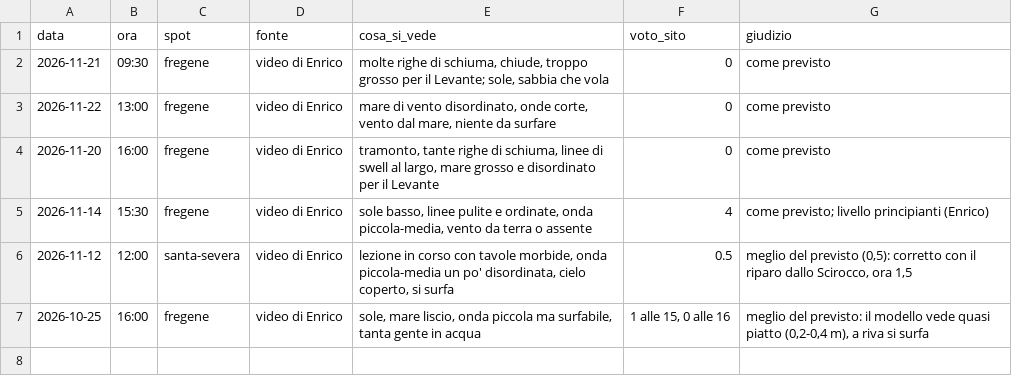
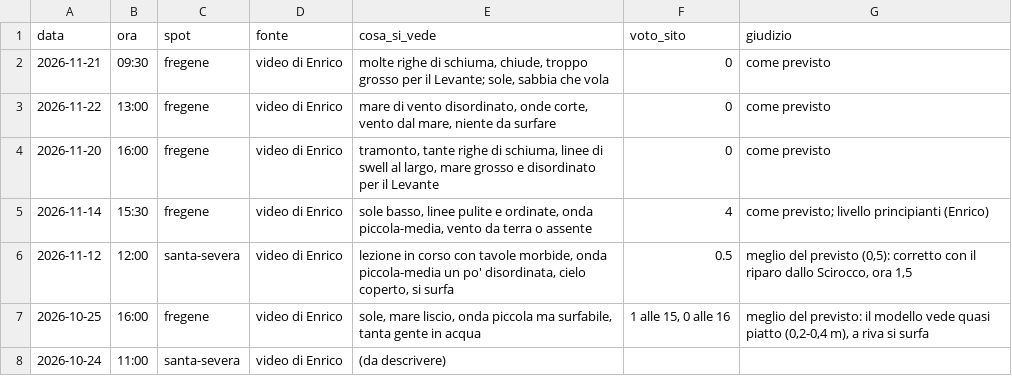
Before and after one commit to enricomariacaporossi/surf-lazio, a CSV file: data/osservazioni.csv, drawn as a sheet; the diff names each change by its address in the sheet, - before the commit and + after, or states it on an @@ line.

```diff
--- a/data/osservazioni.csv
+++ b/data/osservazioni.csv
+row 8: 2026-10-24 | 11:00 | santa-severa | video di Enrico | (da descrivere)
```
